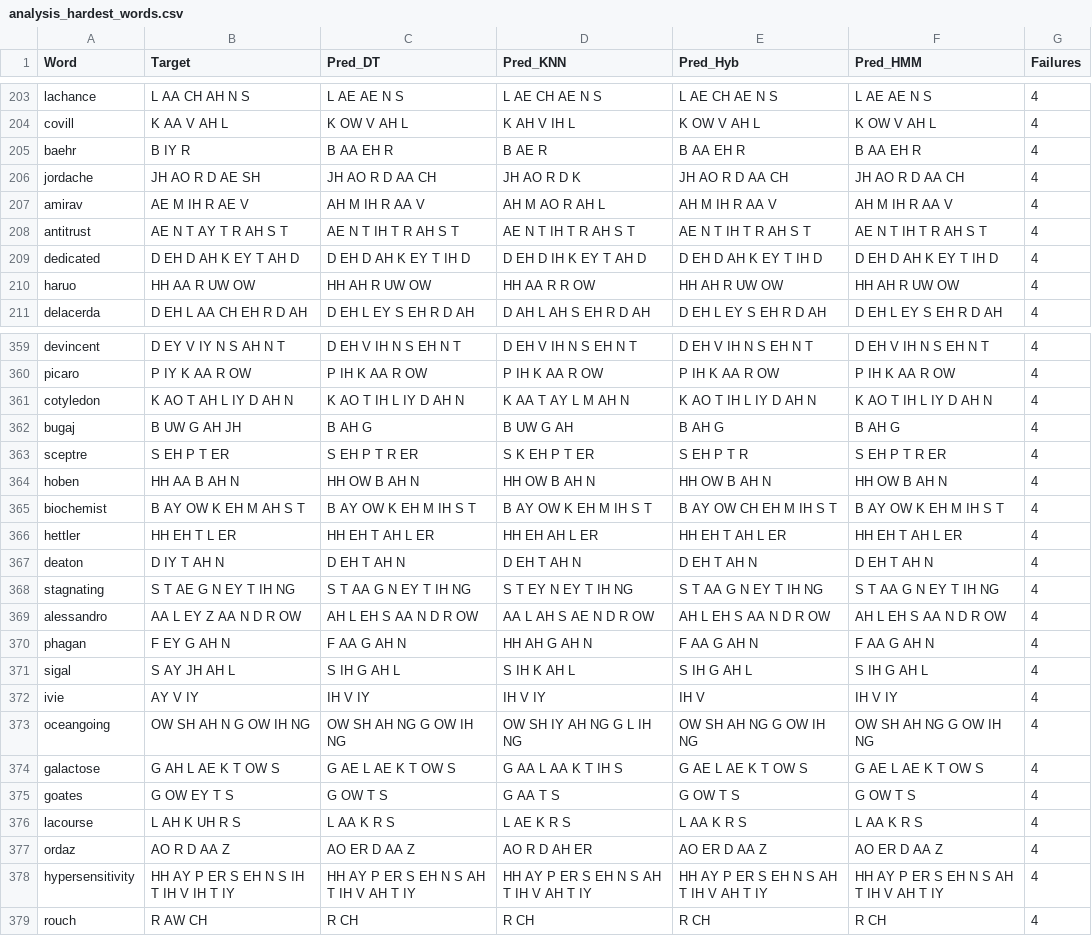
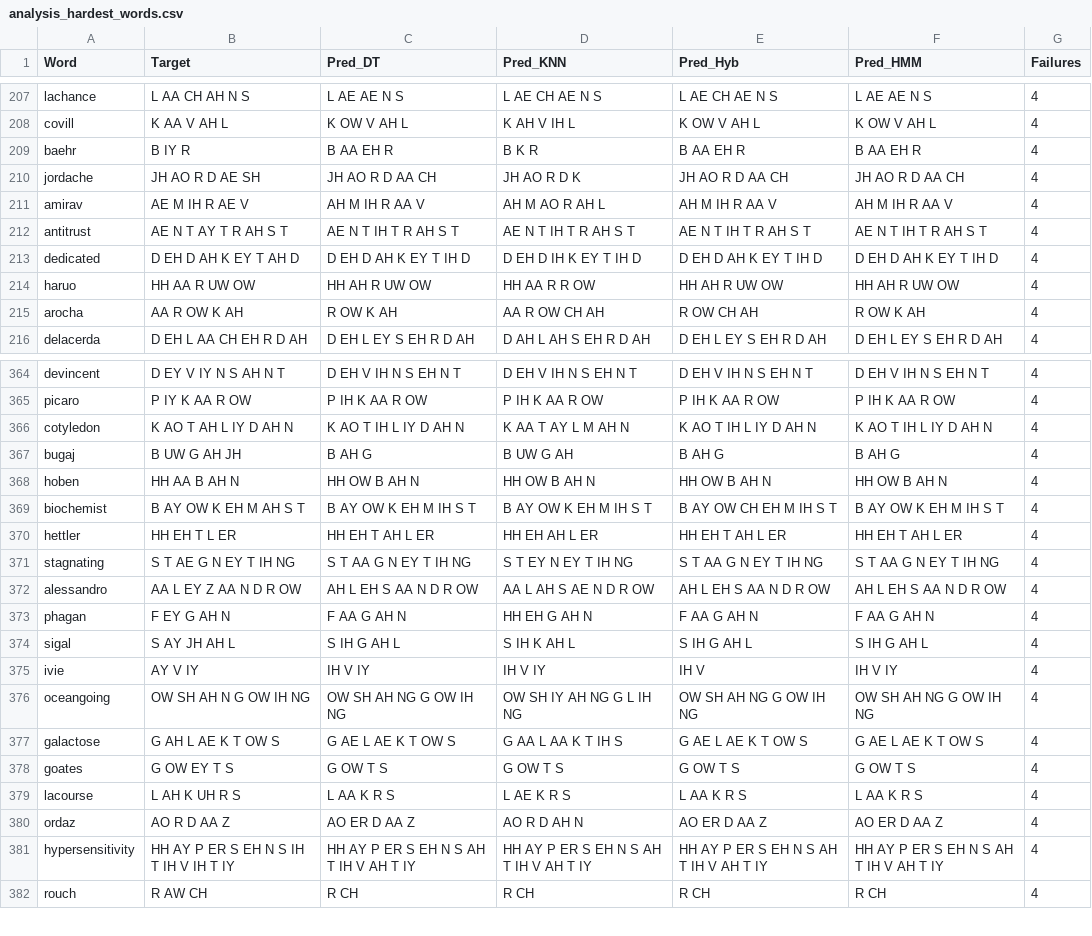
Before and after one commit to kt-phan/Letter-to-sound-predictor, a CSV file: data/analysis_output/analysis_hardest_words.csv, drawn as a sheet; only a part is shown, gaps mark what is left out; the diff covers the shown part only.

```diff
--- a/data/analysis_output/analysis_hardest_words.csv
+++ b/data/analysis_output/analysis_hardest_words.csv
@@ -204,3 +208,3 @@ lachance,L AA CH AH N S,L AE AE N S,L AE CH AE N S,L AE CH AE N S,L AE AE N S,4
 covill,K AA V AH L,K OW V AH L,K AH V IH L,K OW V AH L,K OW V AH L,4
-baehr,B IY R,B AA EH R,B AE R,B AA EH R,B AA EH R,4
+baehr,B IY R,B AA EH R,B K R,B AA EH R,B AA EH R,4
 jordache,JH AO R D AE SH,JH AO R D AA CH,JH AO R D K,JH AO R D AA CH,JH AO R D AA CH,4
@@ -208,4 +212,5 @@ amirav,AE M IH R AE V,AH M IH R AA V,AH M AO R AH L,AH M IH R AA V,AH M IH R AA
 antitrust,AE N T AY T R AH S T,AE N T IH T R AH S T,AE N T IH T R AH S T,AE N T IH T R AH S T,AE N T IH T R AH S T,4
-dedicated,D EH D AH K EY T AH D,D EH D AH K EY T IH D,D EH D IH K EY T AH D,D EH D AH K EY T IH D,D EH D AH K EY T IH D,4
+dedicated,D EH D AH K EY T AH D,D EH D AH K EY T IH D,D EH D IH K EY T IH D,D EH D AH K EY T IH D,D EH D AH K EY T IH D,4
 haruo,HH AA R UW OW,HH AH R UW OW,HH AA R R OW,HH AH R UW OW,HH AH R UW OW,4
+arocha,AA R OW K AH,R OW K AH,AA R OW CH AH,R OW CH AH,R OW K AH,4
 delacerda,D EH L AA CH EH R D AH,D EH L EY S EH R D AH,D AH L AH S EH R D AH,D EH L EY S EH R D AH,D EH L EY S EH R D AH,4
@@ -362,3 +367,2 @@ cotyledon,K AO T AH L IY D AH N,K AO T IH L IY D AH N,K AA T AY L M AH N,K AO T
 bugaj,B UW G AH JH,B AH G,B UW G AH,B AH G,B AH G,4
-sceptre,S EH P T ER,S EH P T R ER,S K EH P T ER,S EH P T R,S EH P T R ER,4
 hoben,HH AA B AH N,HH OW B AH N,HH OW B AH N,HH OW B AH N,HH OW B AH N,4
@@ -366,6 +370,5 @@ biochemist,B AY OW K EH M AH S T,B AY OW K EH M IH S T,B AY OW K EH M IH S T,B A
 hettler,HH EH T L ER,HH EH T AH L ER,HH EH AH L ER,HH EH T AH L ER,HH EH T AH L ER,4
-deaton,D IY T AH N,D EH T AH N,D EH T AH N,D EH T AH N,D EH T AH N,4
 stagnating,S T AE G N EY T IH NG,S T AA G N EY T IH NG,S T EY N EY T IH NG,S T AA G N EY T IH NG,S T AA G N EY T IH NG,4
 alessandro,AA L EY Z AA N D R OW,AH L EH S AA N D R OW,AA L AH S AE N D R OW,AH L EH S AA N D R OW,AH L EH S AA N D R OW,4
-phagan,F EY G AH N,F AA G AH N,HH AH G AH N,F AA G AH N,F AA G AH N,4
+phagan,F EY G AH N,F AA G AH N,HH EH G AH N,F AA G AH N,F AA G AH N,4
 sigal,S AY JH AH L,S IH G AH L,S IH K AH L,S IH G AH L,S IH G AH L,4
@@ -374,5 +377,5 @@ oceangoing,OW SH AH N G OW IH NG,OW SH AH NG G OW IH NG,OW SH IY AH NG G L IH NG
 galactose,G AH L AE K T OW S,G AE L AE K T OW S,G AA L AA K T IH S,G AE L AE K T OW S,G AE L AE K T OW S,4
-goates,G OW EY T S,G OW T S,G AA T S,G OW T S,G OW T S,4
+goates,G OW EY T S,G OW T S,G OW T S,G OW T S,G OW T S,4
 lacourse,L AH K UH R S,L AA K R S,L AE K R S,L AA K R S,L AA K R S,4
-ordaz,AO R D AA Z,AO ER D AA Z,AO R D AH ER,AO ER D AA Z,AO ER D AA Z,4
+ordaz,AO R D AA Z,AO ER D AA Z,AO R D AH N,AO ER D AA Z,AO ER D AA Z,4
 hypersensitivity,HH AY P ER S EH N S IH T IH V IH T IY,HH AY P ER S EH N S AH T IH V AH T IY,HH AY P ER S EH N S AH T IH V AH T IY,HH AY P ER S EH N S AH T IH V AH T IY,HH AY P ER S EH N S AH T IH V AH T IY,4
```
Also changed, not shown: 8 added rows, 5 removed rows and 61 edited cells elsewhere in this file, data/analysis_output/analysis_phoneme_metrics.csv, 8 other files.
